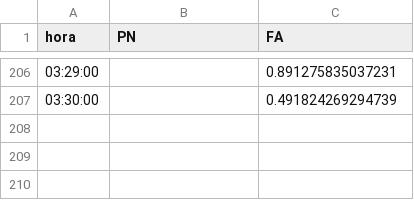
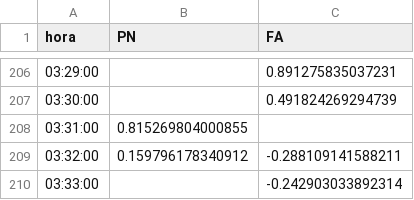
Before and after one commit to verdierdiego/analisis-sentimientos, a CSV file: balotaje/Actualizacion_Graficos/PRUEBA2.CSV, drawn as a sheet; only a part is shown, gaps mark what is left out.

Commit message:
hora actualizada 03:35:09

```diff
--- a/balotaje/Actualizacion_Graficos/PRUEBA2.CSV
+++ b/balotaje/Actualizacion_Graficos/PRUEBA2.CSV
@@ -207 +207,4 @@ hora,PN,FA
 03:30:00,,0.491824269294739
+03:31:00,0.815269804000855,
+03:32:00,0.159796178340912,-0.288109141588211
+03:33:00,,-0.242903033892314
```
Also changed, not shown: balotaje/Actualizacion_Graficos/menciones_balotaje.csv, balotaje/Actualizacion_Graficos/prueba_sentimiento.csv, 7 other files.
